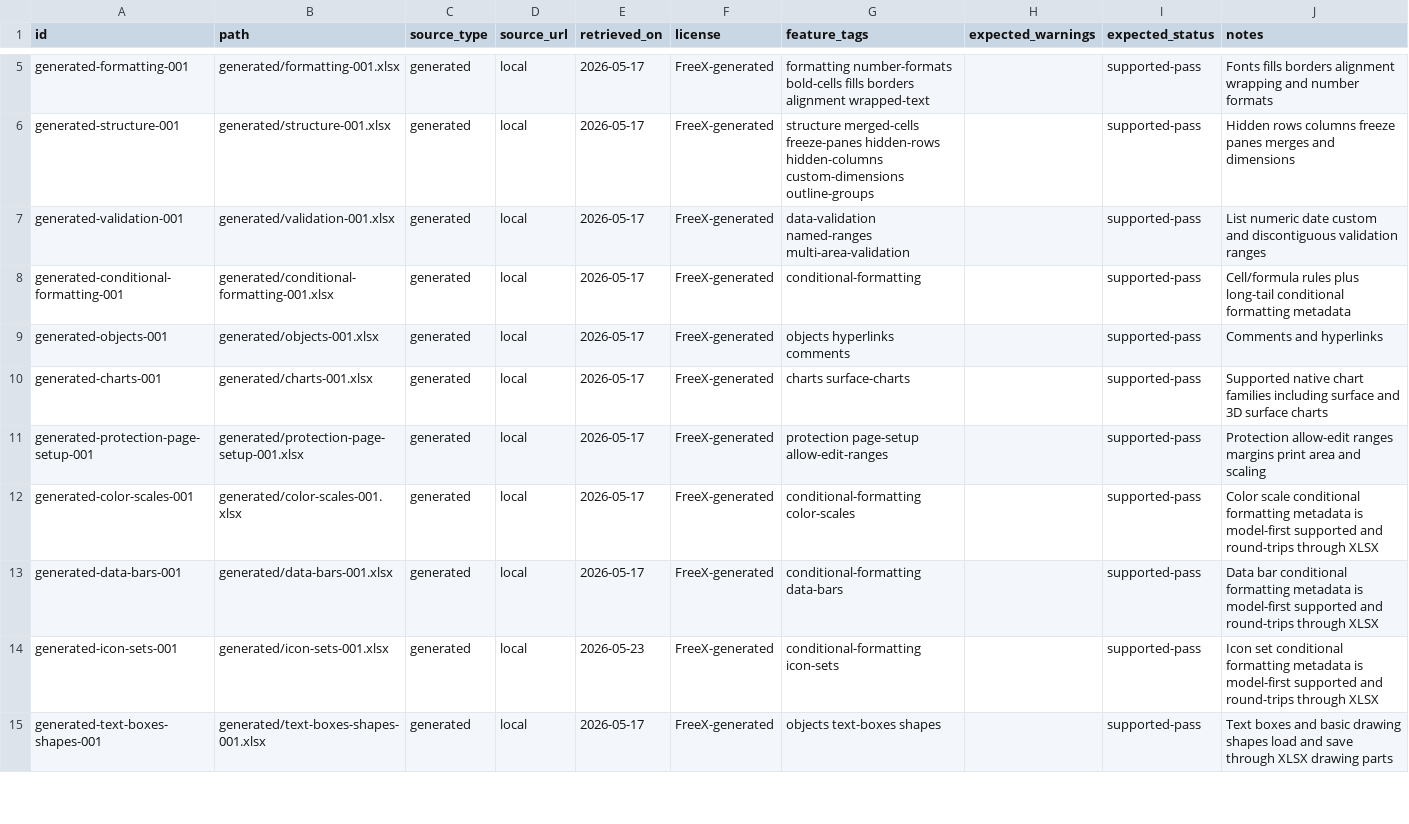
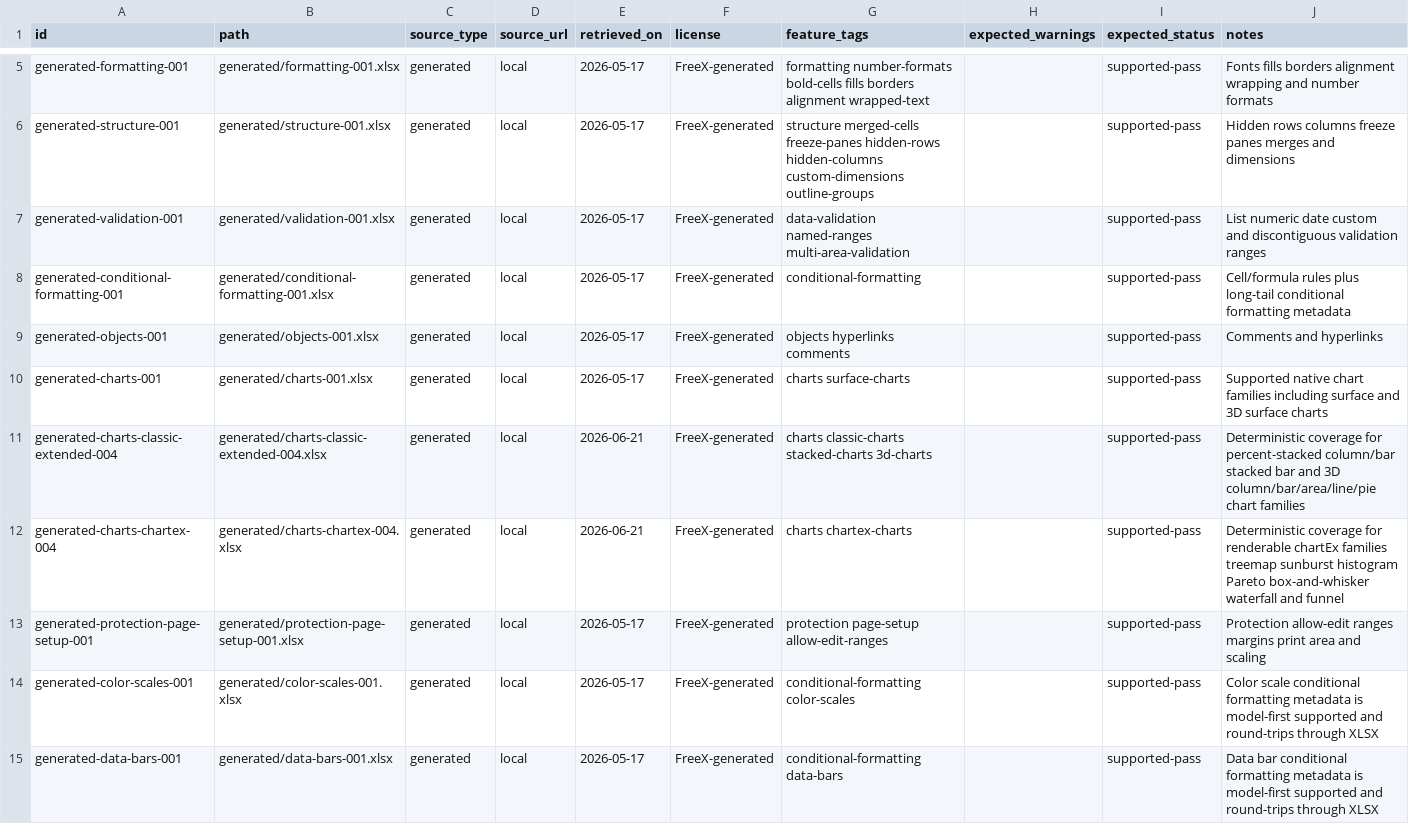
Before and after one commit to freevia-org/FreeX, a CSV file: test-corpus/manifest.csv, drawn as a sheet; only a part is shown, gaps mark what is left out; the shorter side is filled out with more unchanged rows.

Commit message:
Expand chart fidelity corpus coverage

```diff
--- a/test-corpus/manifest.csv
+++ b/test-corpus/manifest.csv
@@ -10,2 +10,4 @@ generated-objects-001,generated/objects-001.xlsx,generated,local,2026-05-17,Free
 generated-charts-001,generated/charts-001.xlsx,generated,local,2026-05-17,FreeX-generated,charts surface-charts,,supported-pass,Supported native chart families including surface and 3D surface charts
+generated-charts-classic-extended-004,generated/charts-classic-extended-004.xlsx,generated,local,2026-06-21,FreeX-generated,charts classic-charts stacked-charts 3d-charts,,supported-pass,Deterministic coverage for percent-stacked column/bar stacked bar and 3D column/bar/area/line/pie chart families
+generated-charts-chartex-004,generated/charts-chartex-004.xlsx,generated,local,2026-06-21,FreeX-generated,charts chartex-charts,,supported-pass,Deterministic coverage for renderable chartEx families treemap sunburst histogram Pareto box-and-whisker waterfall and funnel
 generated-protection-page-setup-001,generated/protection-page-setup-001.xlsx,generated,local,2026-05-17,FreeX-generated,protection page-setup allow-edit-ranges,,supported-pass,Protection allow-edit ranges margins print area and scaling
```
Also changed, not shown: 6 other files.
